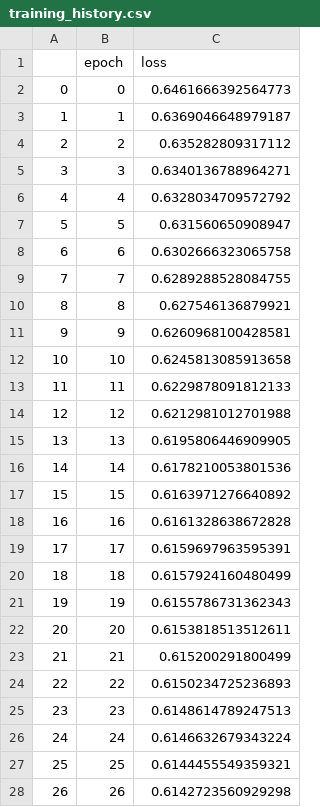
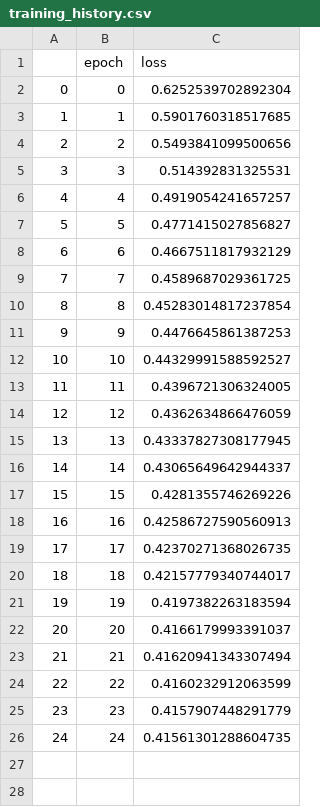
Before and after one commit to hughfdjackson/fluorescent-fibre-counting, a CSV file: builds/FCRN_Peak_Mask_B-fcrn_b/1/training_history.csv, drawn as a sheet.

```diff
--- a/builds/FCRN_Peak_Mask_B-fcrn_b/1/training_history.csv
+++ b/builds/FCRN_Peak_Mask_B-fcrn_b/1/training_history.csv
@@ -1,28 +1,26 @@
 ,epoch,loss
-0,0,0.6461666392564773
-1,1,0.6369046648979187
-2,2,0.635282809317112
-3,3,0.6340136788964271
-4,4,0.6328034709572792
-5,5,0.631560650908947
-6,6,0.6302666323065758
-7,7,0.6289288528084755
-8,8,0.627546136879921
-9,9,0.6260968100428581
-10,10,0.6245813085913658
-11,11,0.6229878091812133
-12,12,0.6212981012701988
-13,13,0.6195806446909905
-14,14,0.6178210053801536
-15,15,0.6163971276640892
-16,16,0.6161328638672828
-17,17,0.6159697963595391
-18,18,0.6157924160480499
-19,19,0.6155786731362343
-20,20,0.6153818513512611
-21,21,0.615200291800499
-22,22,0.6150234725236893
-23,23,0.6148614789247513
-24,24,0.6146632679343224
-25,25,0.6144455549359321
-26,26,0.6142723560929298
+0,0,0.6252539702892304
+1,1,0.5901760318517685
+2,2,0.5493841099500656
+3,3,0.514392831325531
+4,4,0.4919054241657257
+5,5,0.4771415027856827
+6,6,0.4667511817932129
+7,7,0.4589687029361725
+8,8,0.45283014817237854
+9,9,0.4476645861387253
+10,10,0.44329991588592527
+11,11,0.4396721306324005
+12,12,0.4362634866476059
+13,13,0.43337827308177945
+14,14,0.43065649642944337
+15,15,0.4281355746269226
+16,16,0.42586727590560913
+17,17,0.42370271368026735
+18,18,0.42157779340744017
+19,19,0.4197382263183594
+20,20,0.4166179993391037
+21,21,0.41620941343307494
+22,22,0.4160232912063599
+23,23,0.4157907448291779
+24,24,0.41561301288604735
```
Also changed, not shown: 15 other files.
